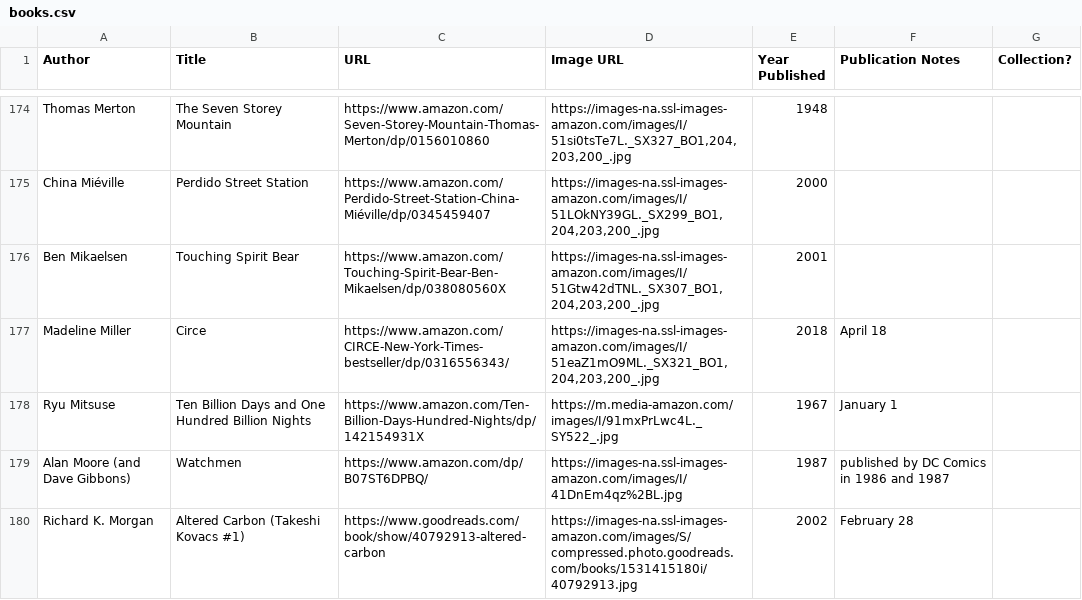
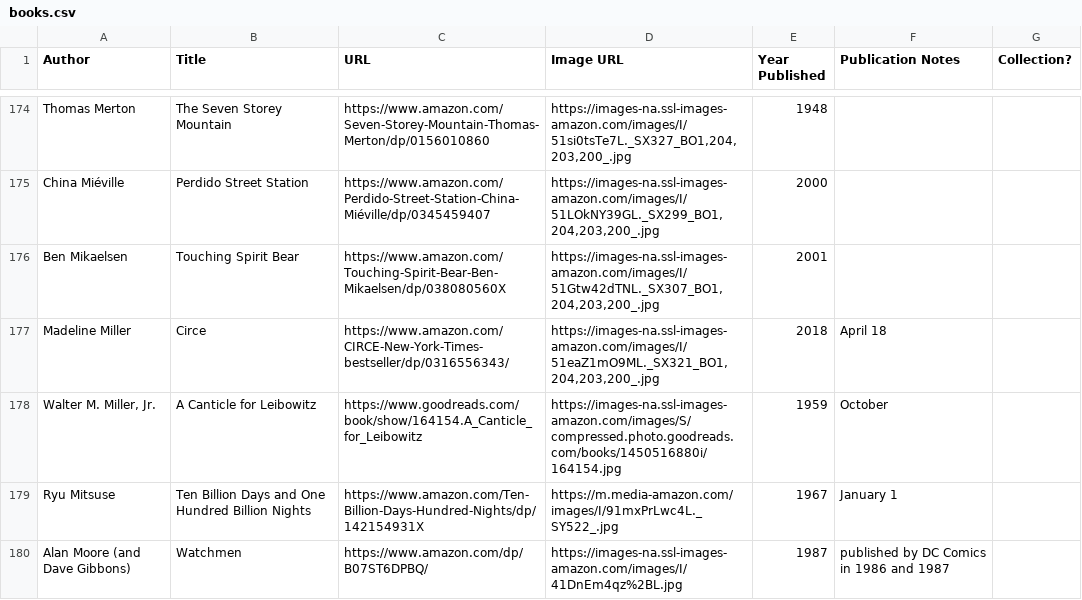
Before and after one commit to eio/books, a CSV file: data/books.csv, drawn as a sheet; only a part is shown, gaps mark what is left out; the shorter side is filled out with more unchanged rows.

Commit message:
a canticle for leibowitz

```diff
--- a/data/books.csv
+++ b/data/books.csv
@@ -177,2 +177,3 @@ Ben Mikaelsen,Touching Spirit Bear,https://www.amazon.com/Touching-Spirit-Bear-B
 Madeline Miller,Circe,https://www.amazon.com/CIRCE-New-York-Times-bestseller/dp/0316556343/,"https://images-na.ssl-images-amazon.com/images/I/51eaZ1mO9ML._SX321_BO1,204,203,200_.jpg",2018,April 18,
+"Walter M. Miller, Jr.",A Canticle for Leibowitz,"https://www.goodreads.com/book/show/164154.A_Canticle_for_Leibowitz","https://images-na.ssl-images-amazon.com/images/S/compressed.photo.goodreads.com/books/1450516880i/164154.jpg",1959,October,
 Ryu Mitsuse,Ten Billion Days and One Hundred Billion Nights,https://www.amazon.com/Ten-Billion-Days-Hundred-Nights/dp/142154931X,"https://m.media-amazon.com/images/I/91mxPrLwc4L._SY522_.jpg",1967,January 1,
```
Also changed, not shown: 1 other file.
